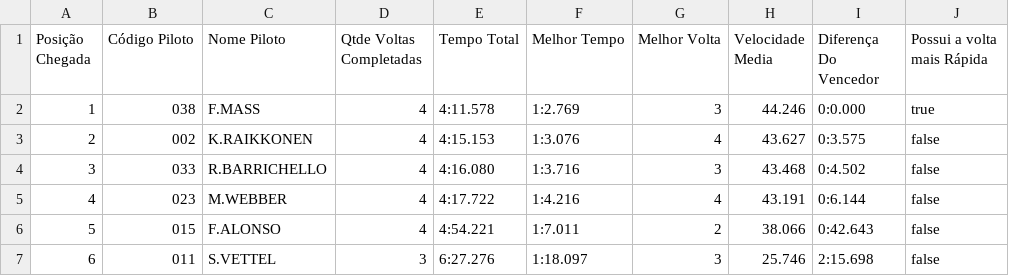
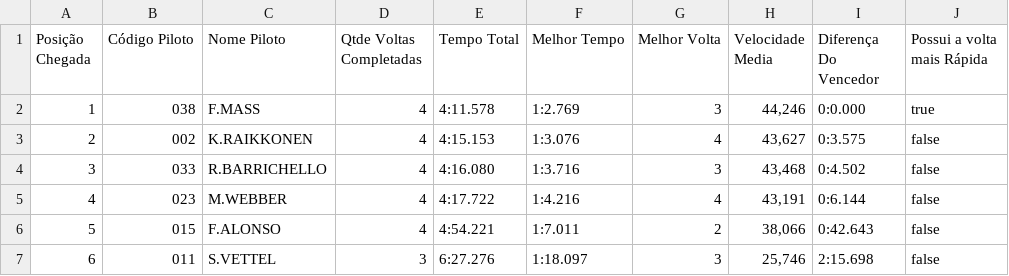
Before and after one commit to arthurandrade/kart-racing-code, a CSV file: race_out.csv, drawn as a sheet.

```diff
--- a/race_out.csv
+++ b/race_out.csv
@@ -1,7 +1,7 @@
 Posição Chegada;Código Piloto;Nome Piloto;Qtde Voltas Completadas;Tempo Total;Melhor Tempo;Melhor Volta;Velocidade Media;Diferença Do Vencedor;Possui a volta mais Rápida
-1;038;F.MASS;4;4:11.578;1:2.769;3;44.246;0:0.000;true
-2;002;K.RAIKKONEN;4;4:15.153;1:3.076;4;43.627;0:3.575;false
-3;033;R.BARRICHELLO;4;4:16.080;1:3.716;3;43.468;0:4.502;false
-4;023;M.WEBBER;4;4:17.722;1:4.216;4;43.191;0:6.144;false
-5;015;F.ALONSO;4;4:54.221;1:7.011;2;38.066;0:42.643;false
-6;011;S.VETTEL;3;6:27.276;1:18.097;3;25.746;2:15.698;false
+1;038;F.MASS;4;4:11.578;1:2.769;3;44,246;0:0.000;true
+2;002;K.RAIKKONEN;4;4:15.153;1:3.076;4;43,627;0:3.575;false
+3;033;R.BARRICHELLO;4;4:16.080;1:3.716;3;43,468;0:4.502;false
+4;023;M.WEBBER;4;4:17.722;1:4.216;4;43,191;0:6.144;false
+5;015;F.ALONSO;4;4:54.221;1:7.011;2;38,066;0:42.643;false
+6;011;S.VETTEL;3;6:27.276;1:18.097;3;25,746;2:15.698;false
```
Also changed, not shown: 5 other files.
